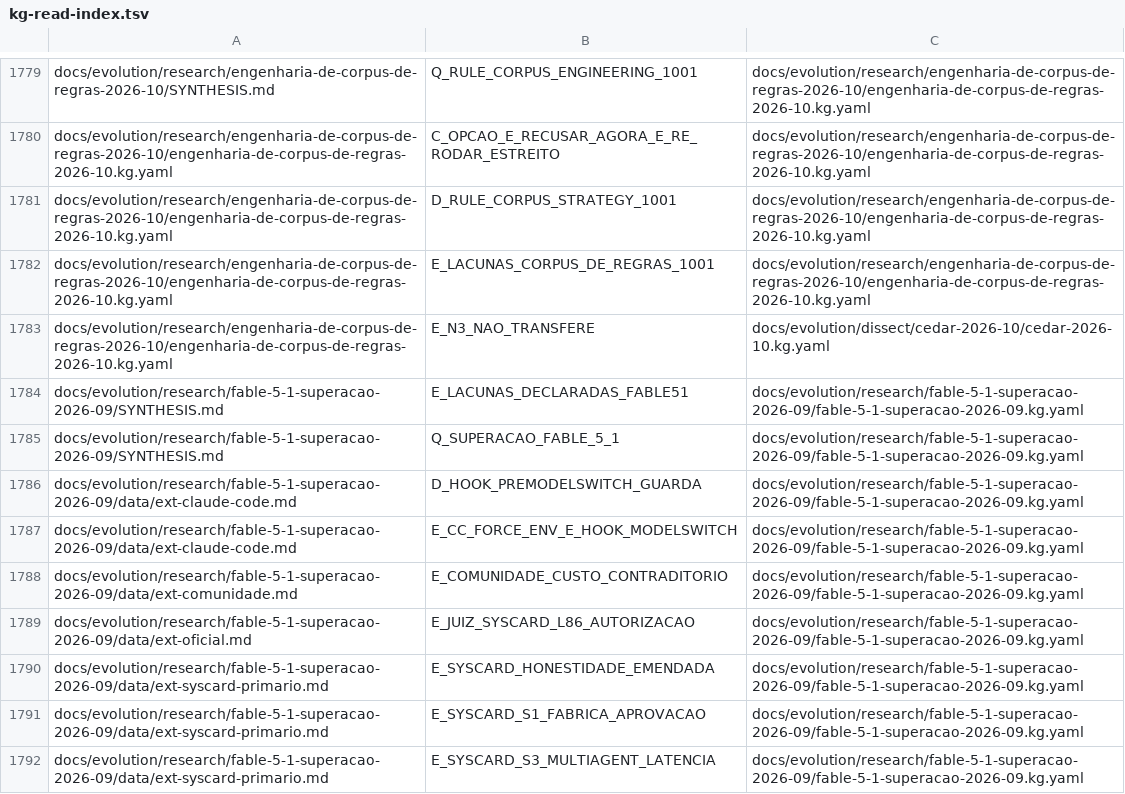
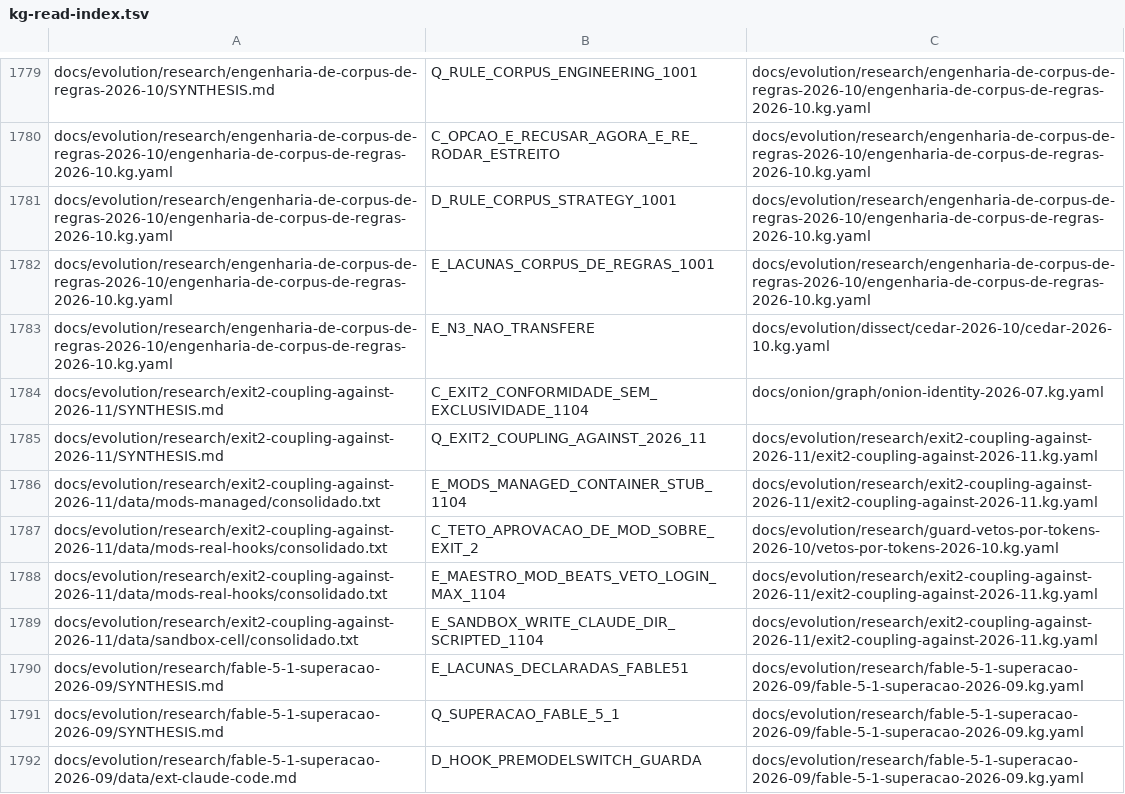
Before and after one commit to marciocar/onion-evolve, a TSV file: docs/onion/kg-read-index.tsv, drawn as a sheet; only a part is shown, gaps mark what is left out; the shorter side is filled out with more unchanged rows; the diff names each change by its address in the sheet, - before the commit and + after, or states it on an @@ line.

Commit message:
docs: projeções geradas regeneradas
Orquestrado com 🧅 Onion Evolve

```diff
--- a/docs/onion/kg-read-index.tsv
+++ b/docs/onion/kg-read-index.tsv
+row 1784: docs/evolution/research/exit2-coupling-against-2026-11/SYNTHESIS.md | C_EXIT2_CONFORMIDADE_SEM_EXCLUSIVIDADE_1104 | docs/onion/graph/onion-identity-2026-07.kg.yaml
+row 1785: docs/evolution/research/exit2-coupling-against-2026-11/SYNTHESIS.md | Q_EXIT2_COUPLING_AGAINST_2026_11 | docs/evolution/research/exit2-coupling-against-2026-11/exit2-coupling-against-2026-11.kg.yaml
+row 1786: docs/evolution/research/exit2-coupling-against-2026-11/data/mods-managed/consolidado.txt | E_MODS_MANAGED_CONTAINER_STUB_1104 | docs/evolution/research/exit2-coupling-against-2026-11/exit2-coupling-against-2026-11.kg.yaml
+row 1787: docs/evolution/research/exit2-coupling-against-2026-11/data/mods-real-hooks/consolidado.txt | C_TETO_APROVACAO_DE_MOD_SOBRE_EXIT_2 | docs/evolution/research/guard-vetos-por-tokens-2026-10/vetos-por-tokens-2026-10.kg.yaml
+row 1788: docs/evolution/research/exit2-coupling-against-2026-11/data/mods-real-hooks/consolidado.txt | E_MAESTRO_MOD_BEATS_VETO_LOGIN_MAX_1104 | docs/evolution/research/exit2-coupling-against-2026-11/exit2-coupling-against-2026-11.kg.yaml
+row 1789: docs/evolution/research/exit2-coupling-against-2026-11/data/sandbox-cell/consolidado.txt | E_SANDBOX_WRITE_CLAUDE_DIR_SCRIPTED_1104 | docs/evolution/research/exit2-coupling-against-2026-11/exit2-coupling-against-2026-11.kg.yaml
```
Also changed, not shown: 2 other files.
